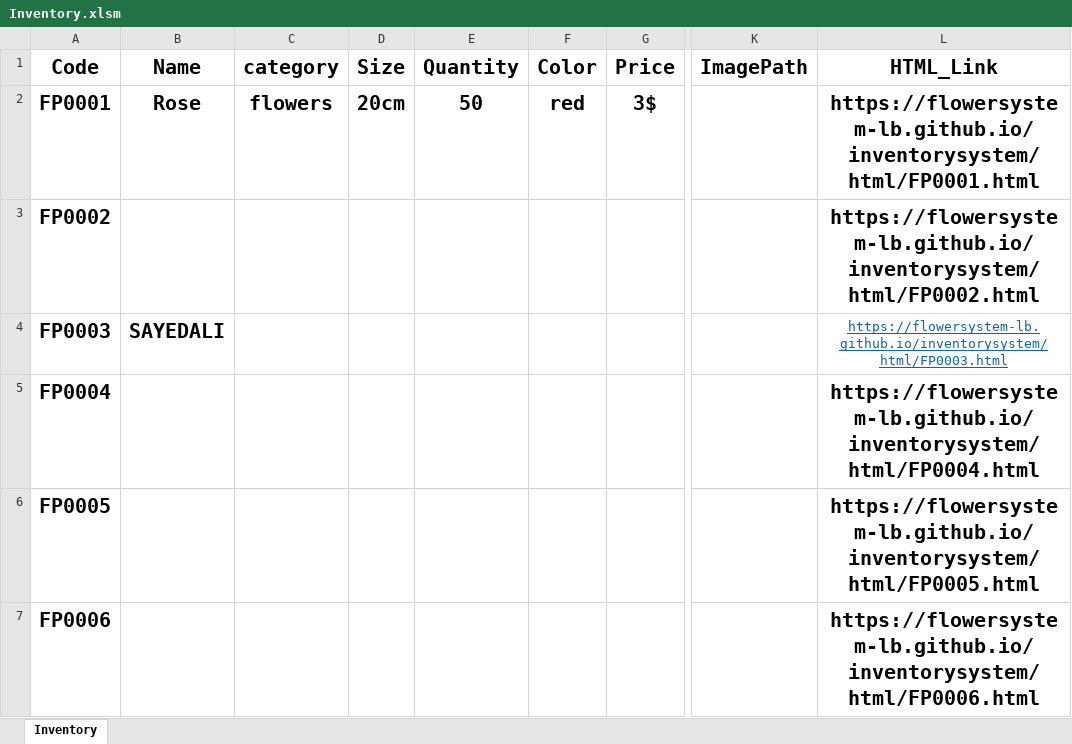
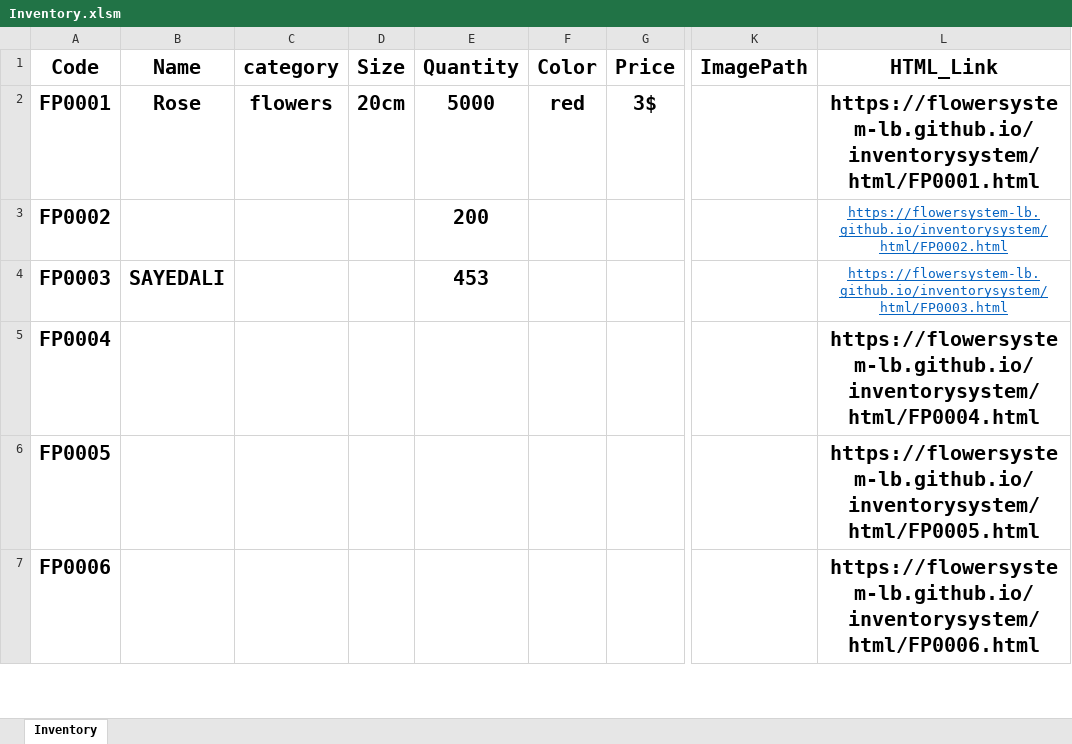
Before and after one commit to FlowerSystem-lb/inventorysystem, an Excel workbook: Inventory.xlsm, sheet Inventory, drawn as a sheet; only a part is shown, gaps mark what is left out; values as stored, in another font and other column widths than the file's, no borders; charts and pictures not drawn; the diff names each change by its address in the sheet, - before the commit and + after, or states it on an @@ line.

Commit message:
update

```diff
--- a/Inventory.xlsm (sheet Inventory)
+++ b/Inventory.xlsm (sheet Inventory)
-E2 (Quantity): 50
+E2 (Quantity): 5000
-E3 (Quantity): (empty)
+E3 (Quantity): 200
@@ L3 bold: on → off, underline: off → on, text colour: black → #0563C1, text size: smaller @@
-E4 (Quantity): (empty)
+E4 (Quantity): 453
```
Also changed, not shown: charts or pictures.
